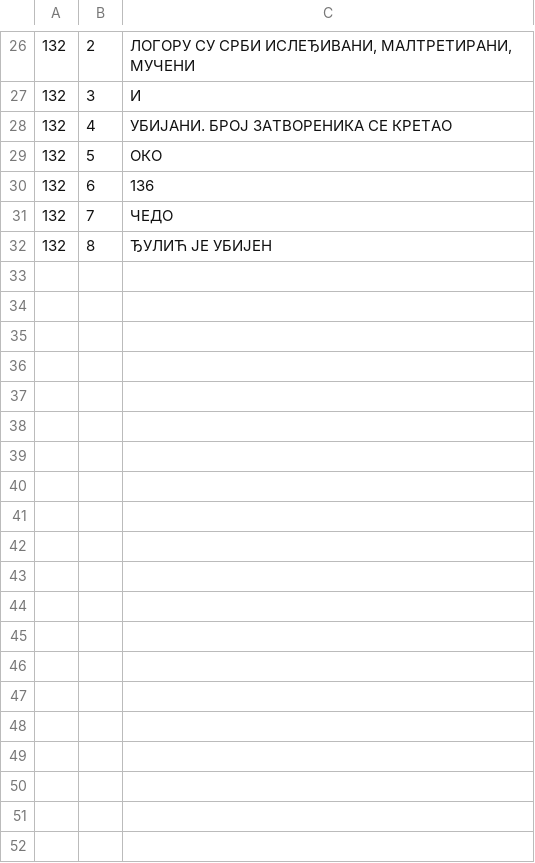
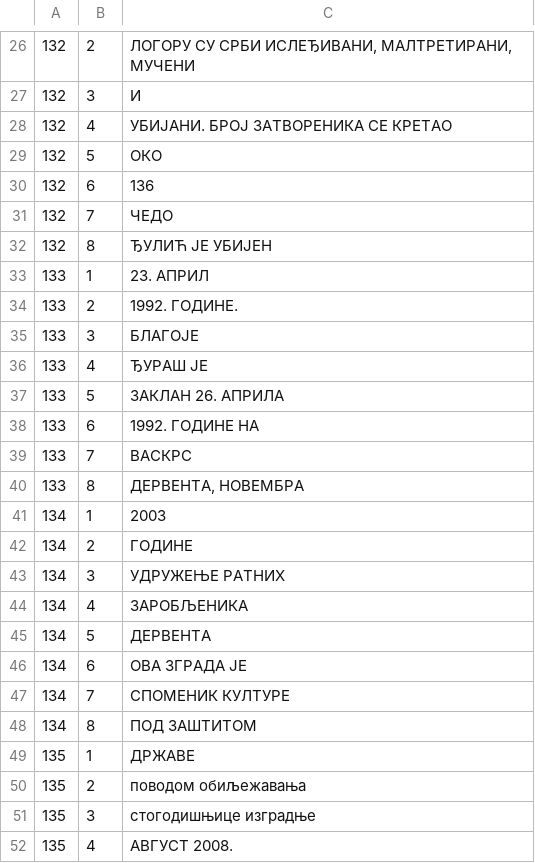
Before and after one commit to ssaaffaakk/Lilly, a TSV file: data/ocr/label-answers/agent-19.tsv, drawn as a sheet; only a part is shown, gaps mark what is left out; the diff covers the shown part only; the diff names each change by its address in the sheet, - before the commit and + after, or states it on an @@ line.

```diff
--- a/data/ocr/label-answers/agent-19.tsv
+++ b/data/ocr/label-answers/agent-19.tsv
+row 33: 133 | 1 | 23. АПРИЛ
+row 34: 133 | 2 | 1992. ГОДИНЕ.
+row 35: 133 | 3 | БЛАГОЈЕ
+row 36: 133 | 4 | ЂУРАШ ЈЕ
+row 37: 133 | 5 | ЗАКЛАН 26. АПРИЛА
+row 38: 133 | 6 | 1992. ГОДИНЕ НА
+row 39: 133 | 7 | ВАСКРС
+row 40: 133 | 8 | ДЕРВЕНТА, НОВЕМБРА
+row 41: 134 | 1 | 2003
+row 42: 134 | 2 | ГОДИНЕ
+row 43: 134 | 3 | УДРУЖЕЊЕ РАТНИХ
+row 44: 134 | 4 | ЗАРОБЉЕНИКА
+row 45: 134 | 5 | ДЕРВЕНТА
+row 46: 134 | 6 | ОВА ЗГРАДА ЈЕ
+row 47: 134 | 7 | СПОМЕНИК КУЛТУРЕ
+row 48: 134 | 8 | ПОД ЗАШТИТОМ
+row 49: 135 | 1 | ДРЖАВЕ
+row 50: 135 | 2 | поводом обиљежавања
+row 51: 135 | 3 | стогодишњице изградње
+row 52: 135 | 4 | АВГУСТ 2008.
```
Also changed, not shown: 20 added rows elsewhere in this file, data/ocr/label-answers/agent-17.tsv, data/ocr/label-answers/agent-18.tsv, 8 other files.
